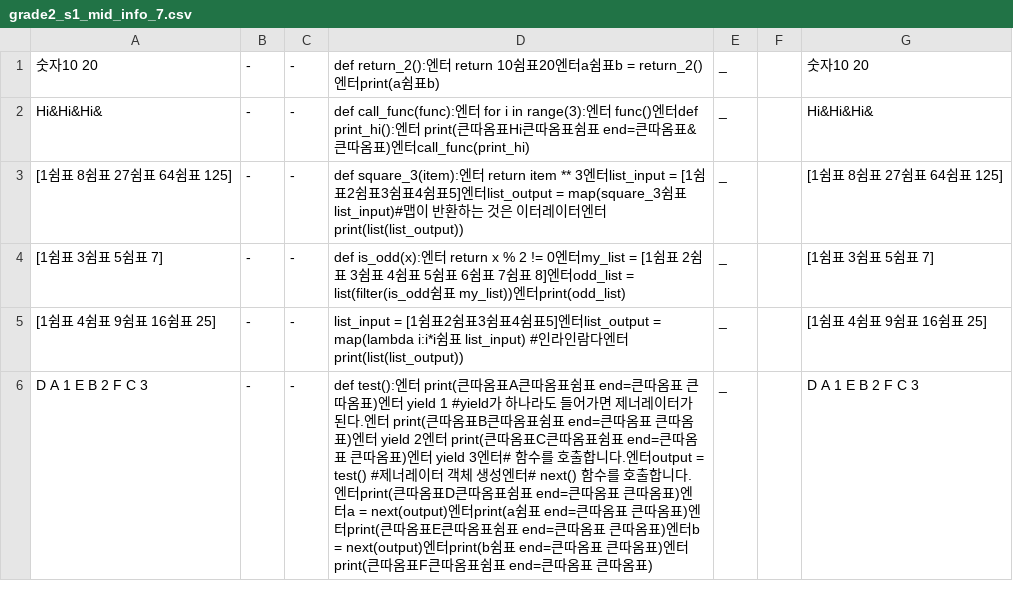
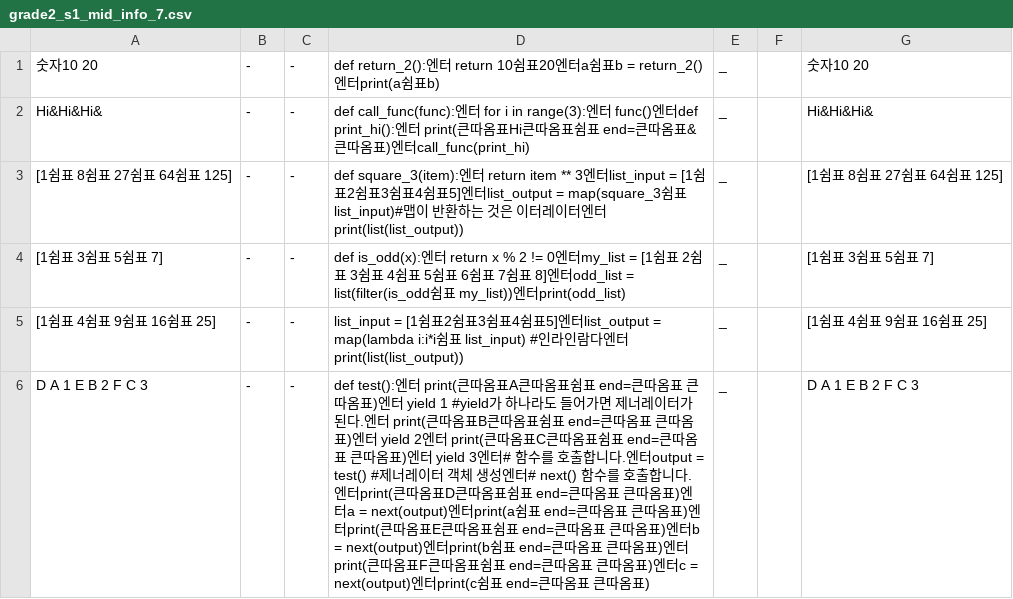
Before and after one commit to opal2718/english_words, a CSV file: csvs/grade2_s1_mid_info_7.csv, drawn as a sheet.

```diff
--- a/csvs/grade2_s1_mid_info_7.csv
+++ b/csvs/grade2_s1_mid_info_7.csv
@@ -5,2 +5,2 @@ Hi&Hi&Hi&,-,-,def call_func(func):엔터    for i in range(3):엔터
 [1쉼표 4쉼표 9쉼표 16쉼표 25],-,-,list_input = [1쉼표2쉼표3쉼표4쉼표5]엔터list_output = map(lambda i:i*i쉼표 list_input)   #인라인람다엔터print(list(list_output)),_,,[1쉼표 4쉼표 9쉼표 16쉼표 25]
-D A 1 E B 2 F C 3,-,-,def test():엔터    print(큰따옴표A큰따옴표쉼표 end=큰따옴표 큰따옴표)엔터    yield 1             #yield가 하나라도 들어가면 제너레이터가 된다.엔터    print(큰따옴표B큰따옴표쉼표 end=큰따옴표 큰따옴표)엔터    yield 2엔터    print(큰따옴표C큰따옴표쉼표 end=큰따옴표 큰따옴표)엔터    yield 3엔터# 함수를 호출합니다.엔터output = test()         #제너레이터 객체 생성엔터# next() 함수를 호출합니다.엔터print(큰따옴표D큰따옴표쉼표 end=큰따옴표 큰따옴표)엔터a = next(output)엔터print(a쉼표 end=큰따옴표 큰따옴표)엔터print(큰따옴표E큰따옴표쉼표 end=큰따옴표 큰따옴표)엔터b = next(output)엔터print(b쉼표 end=큰따옴표 큰따옴표)엔터print(큰따옴표F큰따옴표쉼표 end=큰따옴표 큰따옴표),_,,D A 1 E B 2 F C 3
+D A 1 E B 2 F C 3,-,-,def test():엔터    print(큰따옴표A큰따옴표쉼표 end=큰따옴표 큰따옴표)엔터    yield 1             #yield가 하나라도 들어가면 제너레이터가 된다.엔터    print(큰따옴표B큰따옴표쉼표 end=큰따옴표 큰따옴표)엔터    yield 2엔터    print(큰따옴표C큰따옴표쉼표 end=큰따옴표 큰따옴표)엔터    yield 3엔터# 함수를 호출합니다.엔터output = test()         #제너레이터 객체 생성엔터# next() 함수를 호출합니다.엔터print(큰따옴표D큰따옴표쉼표 end=큰따옴표 큰따옴표)엔터a = next(output)엔터print(a쉼표 end=큰따옴표 큰따옴표)엔터print(큰따옴표E큰따옴표쉼표 end=큰따옴표 큰따옴표)엔터b = next(output)엔터print(b쉼표 end=큰따옴표 큰따옴표)엔터print(큰따옴표F큰따옴표쉼표 end=큰따옴표 큰따옴표)엔터c = next(output)엔터print(c쉼표 end=큰따옴표 큰따옴표),_,,D A 1 E B 2 F C 3
```
Also changed, not shown: 1 other file.
